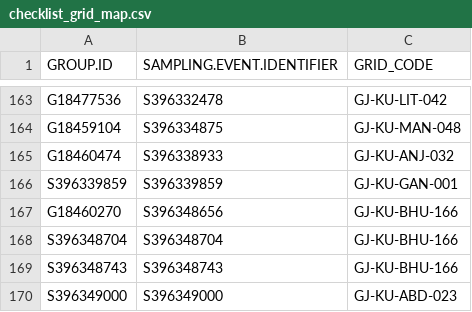
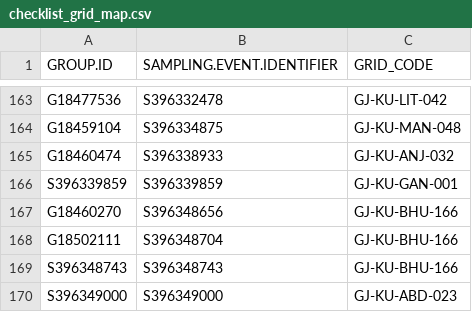
Before and after one commit to birdcountindia/pmc-dashboard, a CSV file: years/2026/checklist_grid_map.csv, drawn as a sheet; only a part is shown, gaps mark what is left out.

```diff
--- a/years/2026/checklist_grid_map.csv
+++ b/years/2026/checklist_grid_map.csv
@@ -167,3 +167,3 @@ S396339859,S396339859,GJ-KU-GAN-001
 G18460270,S396348656,GJ-KU-BHU-166
-S396348704,S396348704,GJ-KU-BHU-166
+G18502111,S396348704,GJ-KU-BHU-166
 S396348743,S396348743,GJ-KU-BHU-166
```
Also changed, not shown: years/2026/nonprotocol/checklist_grid_map.csv, 19 other files.
